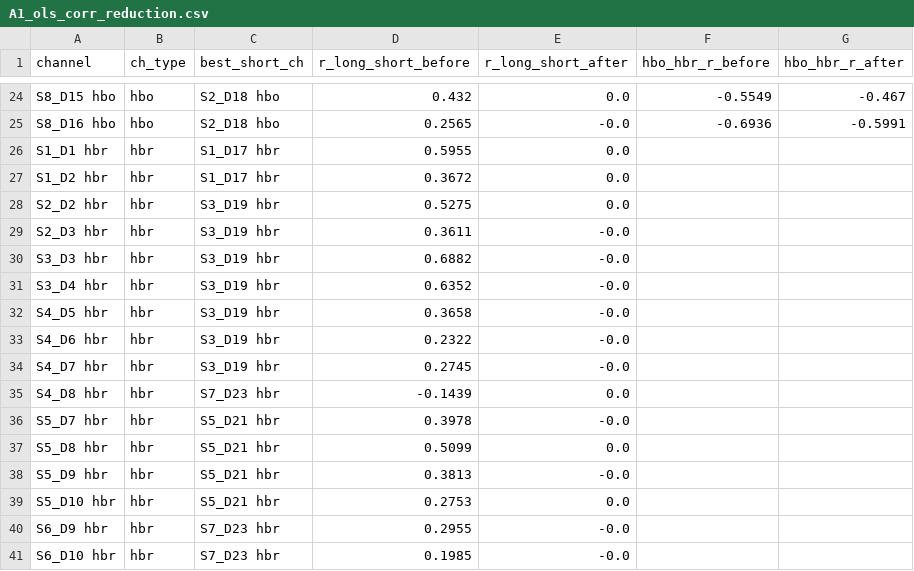
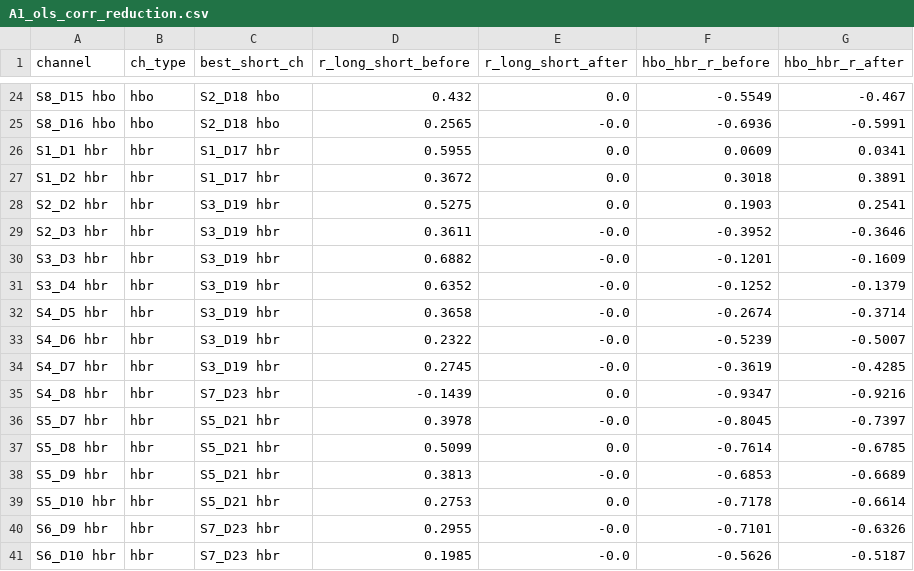
Before and after one commit to VinhPham25/MBE-Lab, a CSV file: outputs/stage_b_processed/ols_regression/A1/A1_ols_corr_reduction.csv, drawn as a sheet; only a part is shown, gaps mark what is left out; the diff covers the shown part only.

Commit message:
Split before/after plot into HbO and HbR; add color coded legend to plots; update correlation_reduction.csv file to include HbR

```diff
--- a/outputs/stage_b_processed/ols_regression/A1/A1_ols_corr_reduction.csv
+++ b/outputs/stage_b_processed/ols_regression/A1/A1_ols_corr_reduction.csv
@@ -25,17 +25,17 @@ S8_D15 hbo,hbo,S2_D18 hbo,0.432,0.0,-0.5549,-0.467
 S8_D16 hbo,hbo,S2_D18 hbo,0.2565,-0.0,-0.6936,-0.5991
-S1_D1 hbr,hbr,S1_D17 hbr,0.5955,0.0,,
-S1_D2 hbr,hbr,S1_D17 hbr,0.3672,0.0,,
-S2_D2 hbr,hbr,S3_D19 hbr,0.5275,0.0,,
-S2_D3 hbr,hbr,S3_D19 hbr,0.3611,-0.0,,
-S3_D3 hbr,hbr,S3_D19 hbr,0.6882,-0.0,,
-S3_D4 hbr,hbr,S3_D19 hbr,0.6352,-0.0,,
-S4_D5 hbr,hbr,S3_D19 hbr,0.3658,-0.0,,
-S4_D6 hbr,hbr,S3_D19 hbr,0.2322,-0.0,,
-S4_D7 hbr,hbr,S3_D19 hbr,0.2745,-0.0,,
-S4_D8 hbr,hbr,S7_D23 hbr,-0.1439,0.0,,
-S5_D7 hbr,hbr,S5_D21 hbr,0.3978,-0.0,,
-S5_D8 hbr,hbr,S5_D21 hbr,0.5099,0.0,,
-S5_D9 hbr,hbr,S5_D21 hbr,0.3813,-0.0,,
-S5_D10 hbr,hbr,S5_D21 hbr,0.2753,0.0,,
-S6_D9 hbr,hbr,S7_D23 hbr,0.2955,-0.0,,
-S6_D10 hbr,hbr,S7_D23 hbr,0.1985,-0.0,,
+S1_D1 hbr,hbr,S1_D17 hbr,0.5955,0.0,0.0609,0.0341
+S1_D2 hbr,hbr,S1_D17 hbr,0.3672,0.0,0.3018,0.3891
+S2_D2 hbr,hbr,S3_D19 hbr,0.5275,0.0,0.1903,0.2541
+S2_D3 hbr,hbr,S3_D19 hbr,0.3611,-0.0,-0.3952,-0.3646
+S3_D3 hbr,hbr,S3_D19 hbr,0.6882,-0.0,-0.1201,-0.1609
+S3_D4 hbr,hbr,S3_D19 hbr,0.6352,-0.0,-0.1252,-0.1379
+S4_D5 hbr,hbr,S3_D19 hbr,0.3658,-0.0,-0.2674,-0.3714
+S4_D6 hbr,hbr,S3_D19 hbr,0.2322,-0.0,-0.5239,-0.5007
+S4_D7 hbr,hbr,S3_D19 hbr,0.2745,-0.0,-0.3619,-0.4285
+S4_D8 hbr,hbr,S7_D23 hbr,-0.1439,0.0,-0.9347,-0.9216
+S5_D7 hbr,hbr,S5_D21 hbr,0.3978,-0.0,-0.8045,-0.7397
+S5_D8 hbr,hbr,S5_D21 hbr,0.5099,0.0,-0.7614,-0.6785
+S5_D9 hbr,hbr,S5_D21 hbr,0.3813,-0.0,-0.6853,-0.6689
+S5_D10 hbr,hbr,S5_D21 hbr,0.2753,0.0,-0.7178,-0.6614
+S6_D9 hbr,hbr,S7_D23 hbr,0.2955,-0.0,-0.7101,-0.6326
+S6_D10 hbr,hbr,S7_D23 hbr,0.1985,-0.0,-0.5626,-0.5187
```
Also changed, not shown: 16 edited cells elsewhere in this file, 6 other files.
